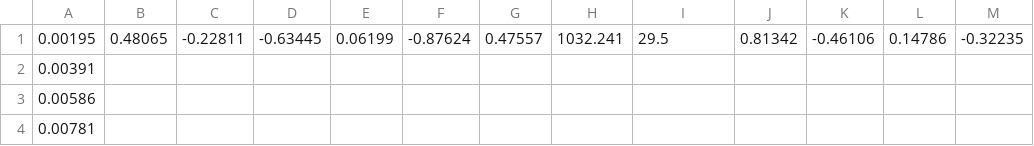
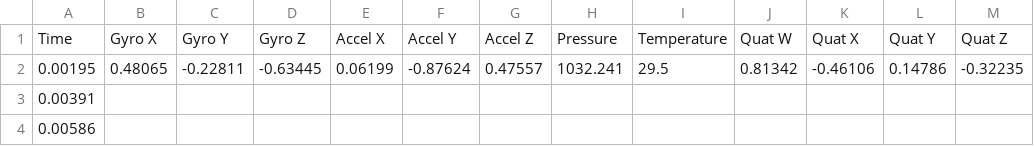
Before and after one commit to littlewoodviolet/internshipt, a CSV file: test4_ball_synced.csv, drawn as a sheet; only a part is shown; the shorter side is filled out with more unchanged rows.

Commit message:
Update test4_ball_synced.csv

```diff
--- a/test4_ball_synced.csv
+++ b/test4_ball_synced.csv
@@ -1 +1,2 @@
+Time,	Gyro X,	Gyro Y,	Gyro Z,	Accel X,	Accel Y,	Accel Z,	Pressure,	Temperature,	Quat W,	Quat X,	Quat Y,	Quat Z
 0.00195,0.48065,-0.22811,-0.63445,0.06199,-0.87624,0.47557,1032.241,29.5,0.81342,-0.46106,0.14786,-0.32235
```
